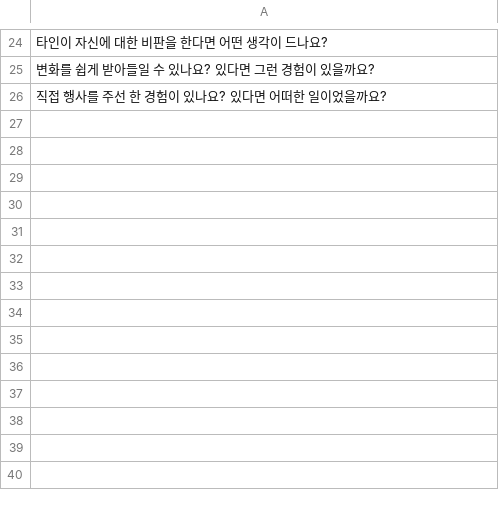
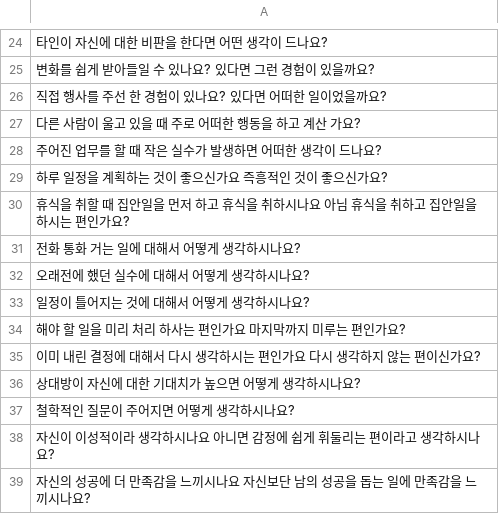
Before and after one commit to hansj204/CHATBOT, a CSV file: chatbot/mbti_chatbot/mbti_data/mbti_question.csv, drawn as a sheet; only a part is shown, gaps mark what is left out; the diff names each change by its address in the sheet, - before the commit and + after, or states it on an @@ line.

Commit message:
질문 추가

```diff
--- a/chatbot/mbti_chatbot/mbti_data/mbti_question.csv
+++ b/chatbot/mbti_chatbot/mbti_data/mbti_question.csv
+row 27: 다른 사람이 울고 있을 때 주로 어떠한 행동을 하고 계산 가요?
+row 28: 주어진 업무를 할 때 작은 실수가 발생하면 어떠한 생각이 드나요?
+row 29: 하루 일정을 계획하는 것이 좋으신가요 즉흥적인 것이 좋으신가요?
+row 30: 휴식을 취할 때 집안일을 먼저 하고 휴식을 취하시나요 아님 휴식을 취하고 집안일을 하시는 편인가요?
+row 31: 전화 통화 거는 일에 대해서 어떻게 생각하시나요?
+row 32: 오래전에 했던 실수에 대해서 어떻게 생각하시나요?
+row 33: 일정이 틀어지는 것에 대해서 어떻게 생각하시나요?
+row 34: 해야 할 일을 미리 처리 하사는 편인가요 마지막까지 미루는 편인가요?
+row 35: 이미 내린 결정에 대해서 다시 생각하시는 편인가요 다시 생각하지 않는 편이신가요?
+row 36: 상대방이 자신에 대한 기대치가 높으면 어떻게 생각하시나요?
+row 37: 철학적인 질문이 주어지면 어떻게 생각하시나요?
+row 38: 자신이 이성적이라 생각하시나요 아니면 감정에 쉽게 휘둘리는 편이라고 생각하시나요?
+row 39: 자신의 성공에 더 만족감을 느끼시나요 자신보단 남의 성공을 돕는 일에 만족감을 느끼시나요?
```
